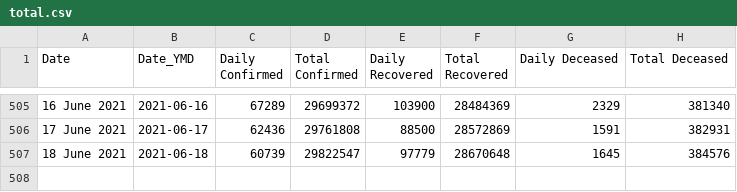
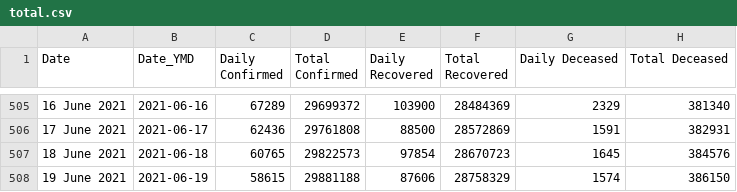
Before and after one commit to amankumarm/covid-19_visualiser, a CSV file: cov_py/total.csv, drawn as a sheet; only a part is shown, gaps mark what is left out.

```diff
--- a/cov_py/total.csv
+++ b/cov_py/total.csv
@@ -506,2 +506,3 @@ Date,Date_YMD,Daily Confirmed,Total Confirmed,Daily Recovered,Total Recovered,Da
 17 June 2021,2021-06-17,62436,29761808,88500,28572869,1591,382931
-18 June 2021,2021-06-18,60739,29822547,97779,28670648,1645,384576
+18 June 2021,2021-06-18,60765,29822573,97854,28670723,1645,384576
+19 June 2021,2021-06-19,58615,29881188,87606,28758329,1574,386150
```
Also changed, not shown: cov_py/downloaded.csv, 9 other files.
